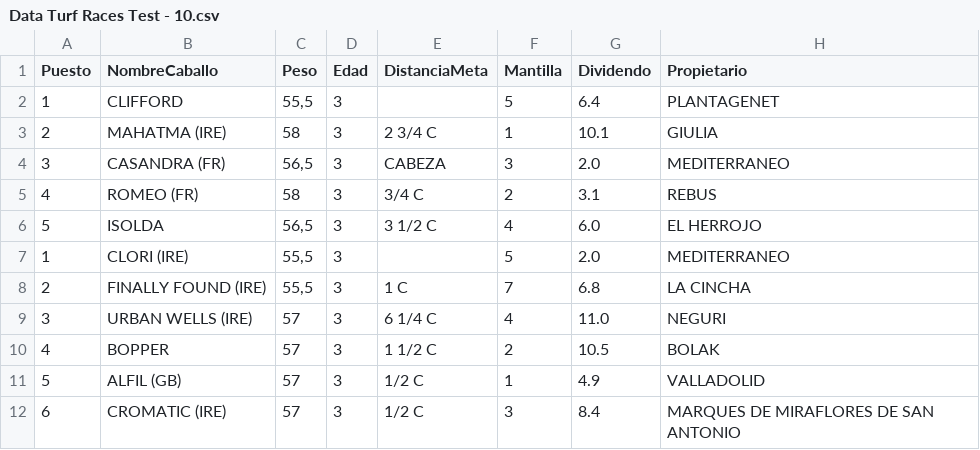
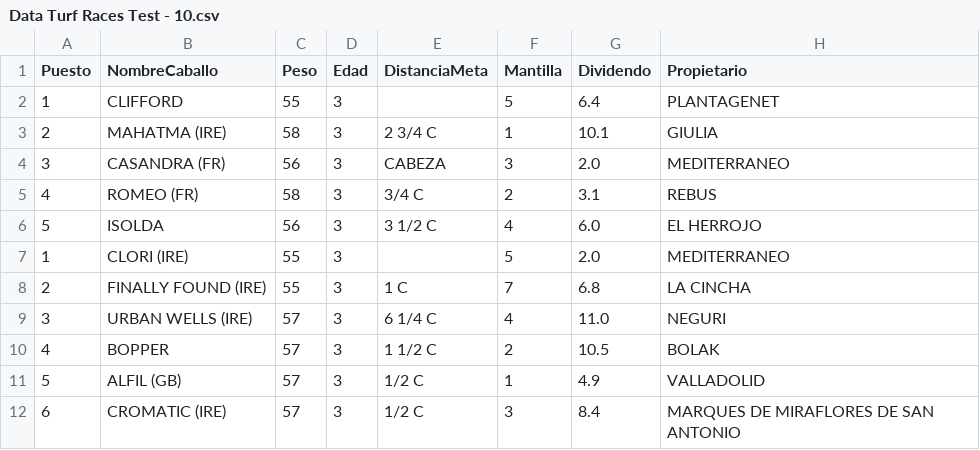
Before and after one commit to SergioNietoP/ML-Try-Catch, a CSV file: Learning Datasheets/Turf Prediction/Data Turf Races Test - 10.csv, drawn as a sheet; only a part is shown; the diff covers the shown part only; the diff names each change by its address in the sheet, - before the commit and + after, or states it on an @@ line.

```diff
--- a/Learning Datasheets/Turf Prediction/Data Turf Races Test - 10.csv
+++ b/Learning Datasheets/Turf Prediction/Data Turf Races Test - 10.csv
-C2 (Peso): 55,5
+C2 (Peso): 55
-C4 (Peso): 56,5
+C4 (Peso): 56
-C6 (Peso): 56,5
+C6 (Peso): 56
-C7:C8 (Peso): 55,5
+C7:C8 (Peso): 55
```
Also changed, not shown: 27 edited cells elsewhere in this file.
